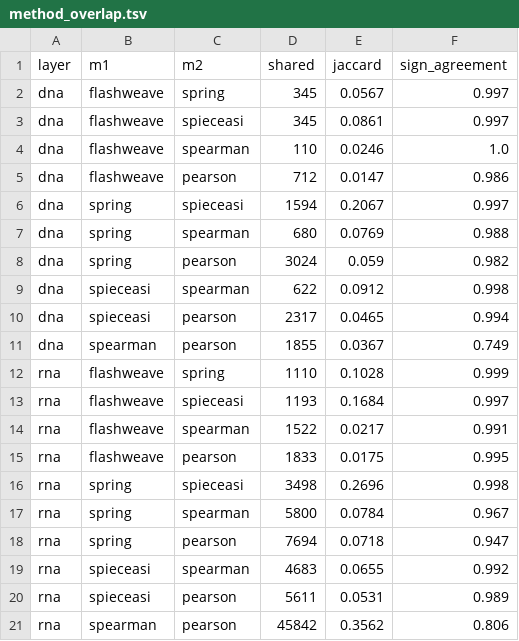
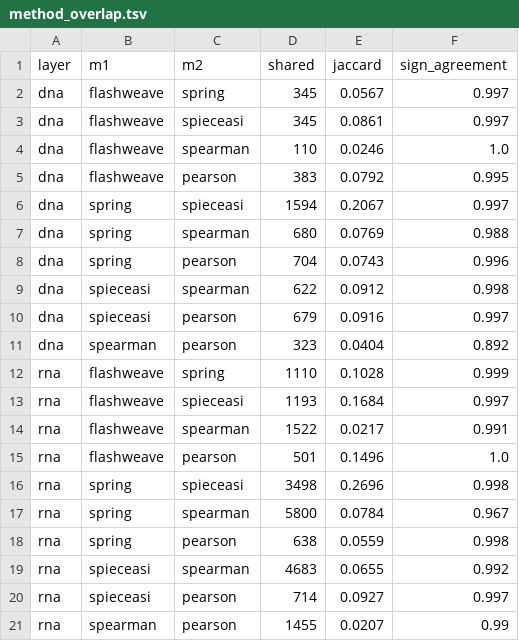
Before and after one commit to rec3141/GENICEII, a TSV file: network/out/method_overlap.tsv, drawn as a sheet.

```diff
--- a/network/out/method_overlap.tsv
+++ b/network/out/method_overlap.tsv
@@ -4,9 +4,9 @@ dna	flashweave	spieceasi	345	0.0861	0.997
 dna	flashweave	spearman	110	0.0246	1.0
-dna	flashweave	pearson	712	0.0147	0.986
+dna	flashweave	pearson	383	0.0792	0.995
 dna	spring	spieceasi	1594	0.2067	0.997
 dna	spring	spearman	680	0.0769	0.988
-dna	spring	pearson	3024	0.059	0.982
+dna	spring	pearson	704	0.0743	0.996
 dna	spieceasi	spearman	622	0.0912	0.998
-dna	spieceasi	pearson	2317	0.0465	0.994
-dna	spearman	pearson	1855	0.0367	0.749
+dna	spieceasi	pearson	679	0.0916	0.997
+dna	spearman	pearson	323	0.0404	0.892
 rna	flashweave	spring	1110	0.1028	0.999
@@ -14,8 +14,8 @@ rna	flashweave	spieceasi	1193	0.1684	0.997
 rna	flashweave	spearman	1522	0.0217	0.991
-rna	flashweave	pearson	1833	0.0175	0.995
+rna	flashweave	pearson	501	0.1496	1.0
 rna	spring	spieceasi	3498	0.2696	0.998
 rna	spring	spearman	5800	0.0784	0.967
-rna	spring	pearson	7694	0.0718	0.947
+rna	spring	pearson	638	0.0559	0.998
 rna	spieceasi	spearman	4683	0.0655	0.992
-rna	spieceasi	pearson	5611	0.0531	0.989
-rna	spearman	pearson	45842	0.3562	0.806
+rna	spieceasi	pearson	714	0.0927	0.997
+rna	spearman	pearson	1455	0.0207	0.99
```
Also changed, not shown: network/out/forcelayout_dna.tsv, network/out/forcelayout_rna.tsv, 14 other files.
